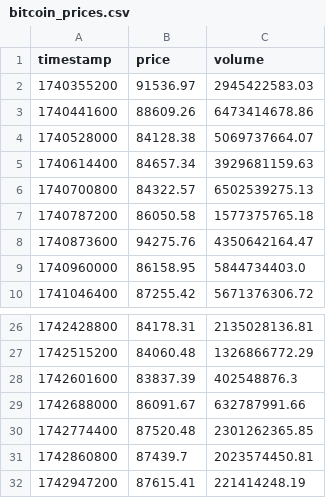
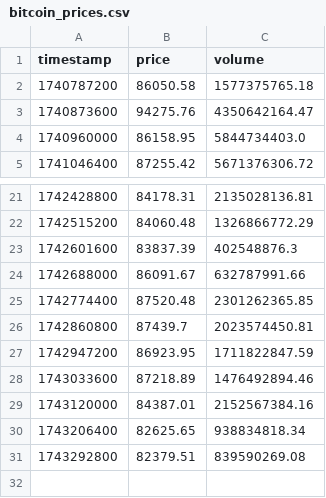
Before and after one commit to Sairam0503/crypto-sentiment-dashboard, a CSV file: bitcoin_prices.csv, drawn as a sheet; only a part is shown, gaps mark what is left out.

```diff
--- a/bitcoin_prices.csv
+++ b/bitcoin_prices.csv
@@ -1,7 +1,2 @@
 timestamp,price,volume
-1740355200,91536.97,2945422583.03
-1740441600,88609.26,6473414678.86
-1740528000,84128.38,5069737664.07
-1740614400,84657.34,3929681159.63
-1740700800,84322.57,6502539275.13
 1740787200,86050.58,1577375765.18
@@ -31,2 +26,6 @@ timestamp,price,volume
 1742860800,87439.7,2023574450.81
-1742947200,87615.41,221414248.19
+1742947200,86923.95,1711822847.59
+1743033600,87218.89,1476492894.46
+1743120000,84387.01,2152567384.16
+1743206400,82625.65,938834818.34
+1743292800,82379.51,839590269.08
```
Also changed, not shown: bitcoin_prices_with_sentiment.csv, reddit_sentiment.csv, 4 other files.
